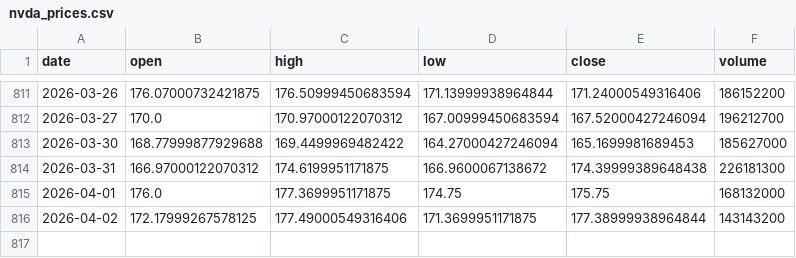
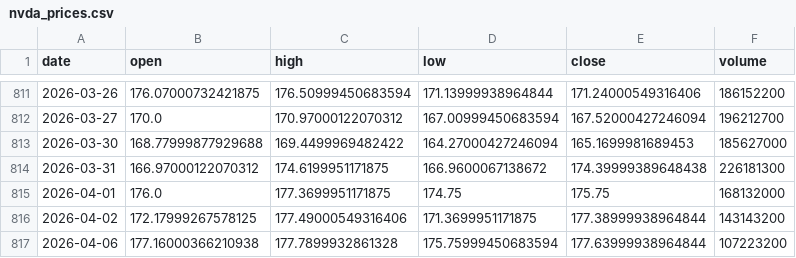
Before and after one commit to 911kwis/h100-tracker, a CSV file: data/nvda_prices.csv, drawn as a sheet; only a part is shown, gaps mark what is left out.

```diff
--- a/data/nvda_prices.csv
+++ b/data/nvda_prices.csv
@@ -816 +816,2 @@ date,open,high,low,close,volume
 2026-04-02,172.17999267578125,177.49000549316406,171.3699951171875,177.38999938964844,143143200
+2026-04-06,177.16000366210938,177.7899932861328,175.75999450683594,177.63999938964844,107223200
```
Also changed, not shown: data/gpu_prices.csv.
